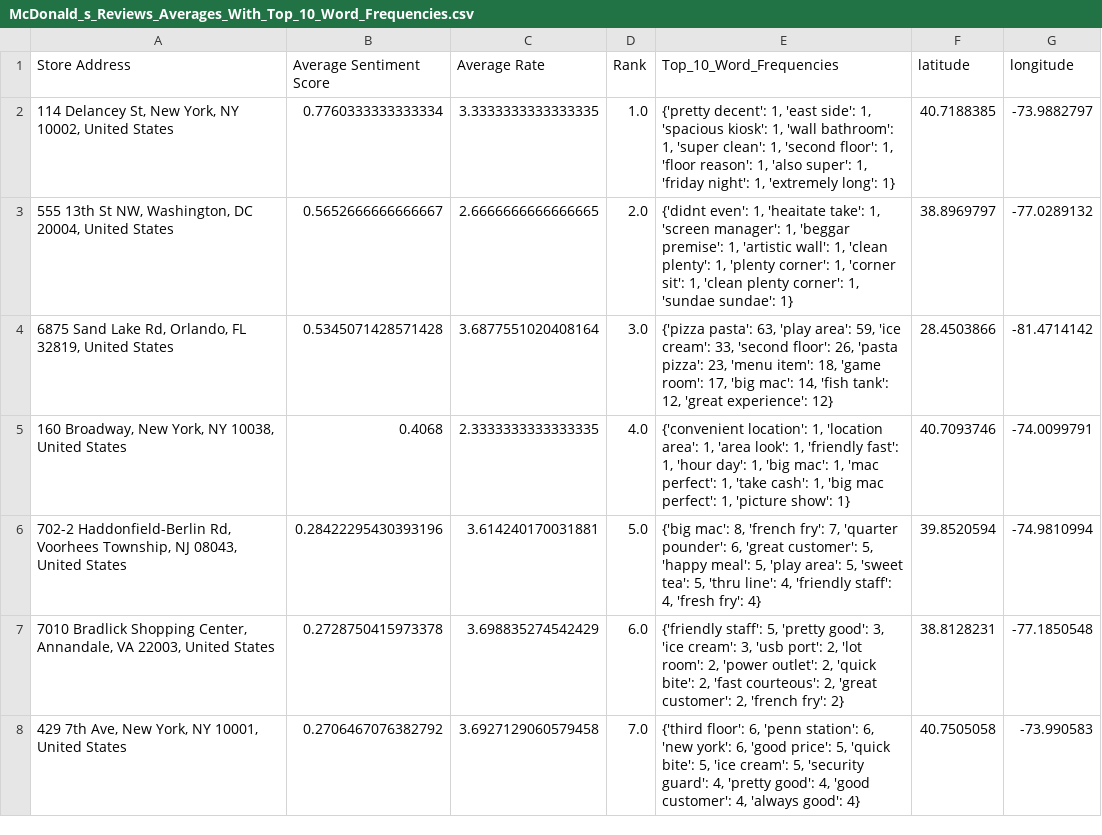
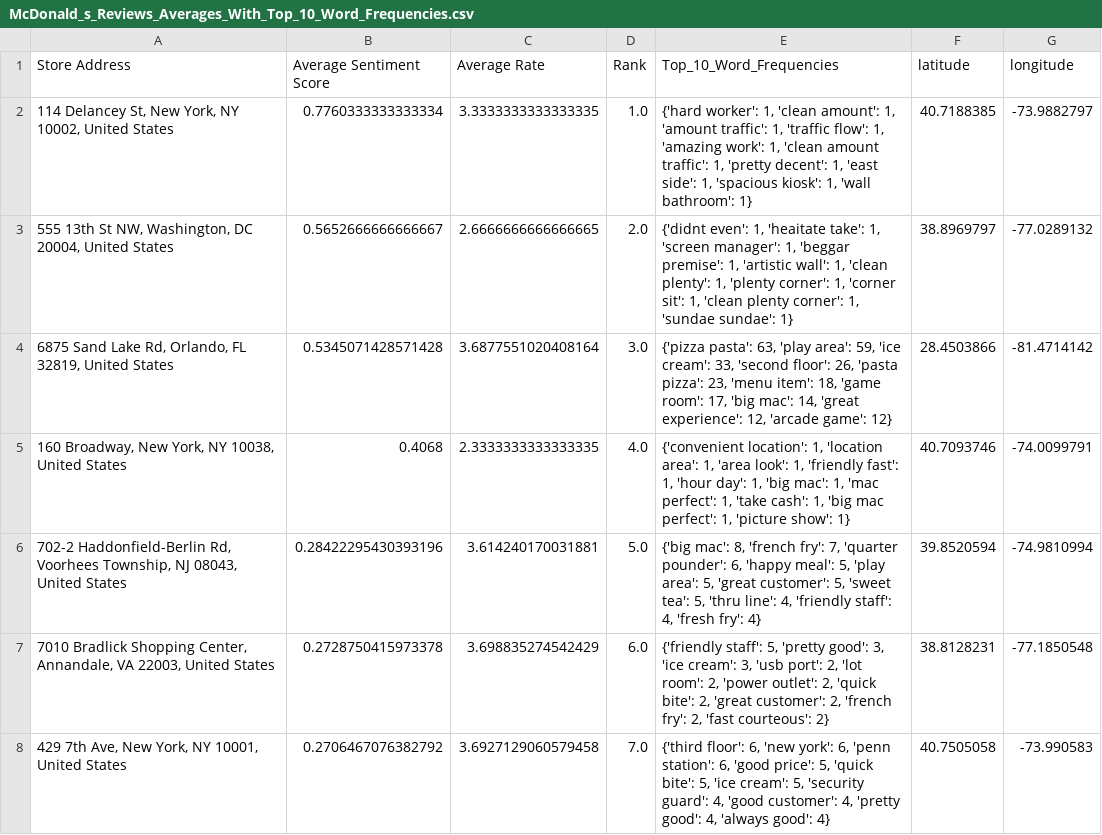
Before and after one commit to TeachFakerPlayingMid/McDonald-s_Store_Reviews_Analytics_INSY669_Final_Project, a CSV file: data/McDonald_s_Reviews_Averages_With_Top_10_Word_Frequencies.csv, drawn as a sheet; only a part is shown; the diff covers the shown part only.

```diff
--- a/data/McDonald_s_Reviews_Averages_With_Top_10_Word_Frequencies.csv
+++ b/data/McDonald_s_Reviews_Averages_With_Top_10_Word_Frequencies.csv
@@ -1,8 +1,8 @@
 Store Address,Average Sentiment Score,Average Rate,Rank,Top_10_Word_Frequencies,latitude,longitude
-"114 Delancey St, New York, NY 10002, United States",0.7760333333333334,3.3333333333333335,1.0,"{'pretty decent': 1, 'east side': 1, 'spacious kiosk': 1, 'wall bathroom': 1, 'super clean': 1, 'second floor': 1, 'floor reason': 1, 'also super': 1, 'friday night': 1, 'extremely long': 1}",40.7188385,-73.9882797
+"114 Delancey St, New York, NY 10002, United States",0.7760333333333334,3.3333333333333335,1.0,"{'hard worker': 1, 'clean amount': 1, 'amount traffic': 1, 'traffic flow': 1, 'amazing work': 1, 'clean amount traffic': 1, 'pretty decent': 1, 'east side': 1, 'spacious kiosk': 1, 'wall bathroom': 1}",40.7188385,-73.9882797
 "555 13th St NW, Washington, DC 20004, United States",0.5652666666666667,2.6666666666666665,2.0,"{'didnt even': 1, 'heaitate take': 1, 'screen manager': 1, 'beggar premise': 1, 'artistic wall': 1, 'clean plenty': 1, 'plenty corner': 1, 'corner sit': 1, 'clean plenty corner': 1, 'sundae sundae': 1}",38.8969797,-77.0289132
-"6875 Sand Lake Rd, Orlando, FL 32819, United States",0.5345071428571428,3.6877551020408164,3.0,"{'pizza pasta': 63, 'play area': 59, 'ice cream': 33, 'second floor': 26, 'pasta pizza': 23, 'menu item': 18, 'game room': 17, 'big mac': 14, 'fish tank': 12, 'great experience': 12}",28.4503866,-81.4714142
+"6875 Sand Lake Rd, Orlando, FL 32819, United States",0.5345071428571428,3.6877551020408164,3.0,"{'pizza pasta': 63, 'play area': 59, 'ice cream': 33, 'second floor': 26, 'pasta pizza': 23, 'menu item': 18, 'game room': 17, 'big mac': 14, 'great experience': 12, 'arcade game': 12}",28.4503866,-81.4714142
 "160 Broadway, New York, NY 10038, United States",0.4068,2.3333333333333335,4.0,"{'convenient location': 1, 'location area': 1, 'area look': 1, 'friendly fast': 1, 'hour day': 1, 'big mac': 1, 'mac perfect': 1, 'take cash': 1, 'big mac perfect': 1, 'picture show': 1}",40.7093746,-74.0099791
-"702-2 Haddonfield-Berlin Rd, Voorhees Township, NJ 08043, United States",0.28422295430393196,3.614240170031881,5.0,"{'big mac': 8, 'french fry': 7, 'quarter pounder': 6, 'great customer': 5, 'happy meal': 5, 'play area': 5, 'sweet tea': 5, 'thru line': 4, 'friendly staff': 4, 'fresh fry': 4}",39.8520594,-74.9810994
-"7010 Bradlick Shopping Center, Annandale, VA 22003, United States",0.2728750415973378,3.698835274542429,6.0,"{'friendly staff': 5, 'pretty good': 3, 'ice cream': 3, 'usb port': 2, 'lot room': 2, 'power outlet': 2, 'quick bite': 2, 'fast courteous': 2, 'great customer': 2, 'french fry': 2}",38.8128231,-77.1850548
-"429 7th Ave, New York, NY 10001, United States",0.2706467076382792,3.6927129060579458,7.0,"{'third floor': 6, 'penn station': 6, 'new york': 6, 'good price': 5, 'quick bite': 5, 'ice cream': 5, 'security guard': 4, 'pretty good': 4, 'good customer': 4, 'always good': 4}",40.7505058,-73.990583
+"702-2 Haddonfield-Berlin Rd, Voorhees Township, NJ 08043, United States",0.28422295430393196,3.614240170031881,5.0,"{'big mac': 8, 'french fry': 7, 'quarter pounder': 6, 'happy meal': 5, 'play area': 5, 'great customer': 5, 'sweet tea': 5, 'thru line': 4, 'friendly staff': 4, 'fresh fry': 4}",39.8520594,-74.9810994
+"7010 Bradlick Shopping Center, Annandale, VA 22003, United States",0.2728750415973378,3.698835274542429,6.0,"{'friendly staff': 5, 'pretty good': 3, 'ice cream': 3, 'usb port': 2, 'lot room': 2, 'power outlet': 2, 'quick bite': 2, 'great customer': 2, 'french fry': 2, 'fast courteous': 2}",38.8128231,-77.1850548
+"429 7th Ave, New York, NY 10001, United States",0.2706467076382792,3.6927129060579458,7.0,"{'third floor': 6, 'new york': 6, 'penn station': 6, 'good price': 5, 'quick bite': 5, 'ice cream': 5, 'security guard': 4, 'good customer': 4, 'pretty good': 4, 'always good': 4}",40.7505058,-73.990583
```
Also changed, not shown: 25 edited cells elsewhere in this file, 8 other files.
